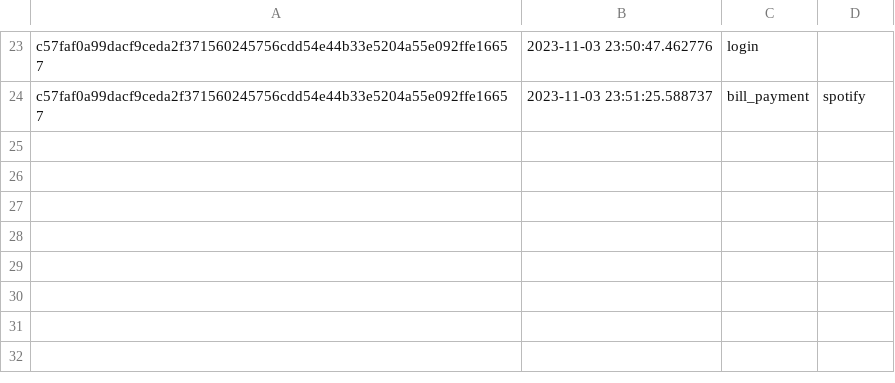
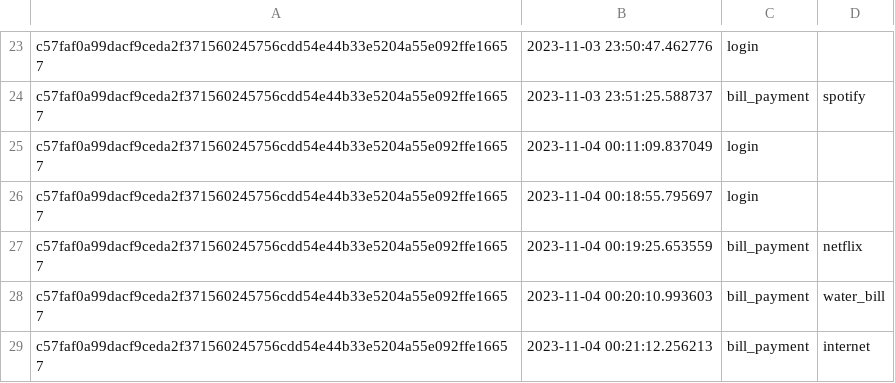
Before and after one commit to TanishaMehta17/Fintech, a CSV file: server/data.csv, drawn as a sheet; only a part is shown, gaps mark what is left out.

Commit message:
Updated water_bill for query

```diff
--- a/server/data.csv
+++ b/server/data.csv
@@ -24 +24,6 @@ c57faf0a99dacf9ceda2f371560245756cdd54e44b33e5204a55e092ffe16657,2023-11-03 23:5
 c57faf0a99dacf9ceda2f371560245756cdd54e44b33e5204a55e092ffe16657,2023-11-03 23:51:25.588737,bill_payment,spotify
+c57faf0a99dacf9ceda2f371560245756cdd54e44b33e5204a55e092ffe16657,2023-11-04 00:11:09.837049,login,
+c57faf0a99dacf9ceda2f371560245756cdd54e44b33e5204a55e092ffe16657,2023-11-04 00:18:55.795697,login,
+c57faf0a99dacf9ceda2f371560245756cdd54e44b33e5204a55e092ffe16657,2023-11-04 00:19:25.653559,bill_payment,netflix
+c57faf0a99dacf9ceda2f371560245756cdd54e44b33e5204a55e092ffe16657,2023-11-04 00:20:10.993603,bill_payment,water_bill
+c57faf0a99dacf9ceda2f371560245756cdd54e44b33e5204a55e092ffe16657,2023-11-04 00:21:12.256213,bill_payment,internet
```
Also changed, not shown: 1 other file.
